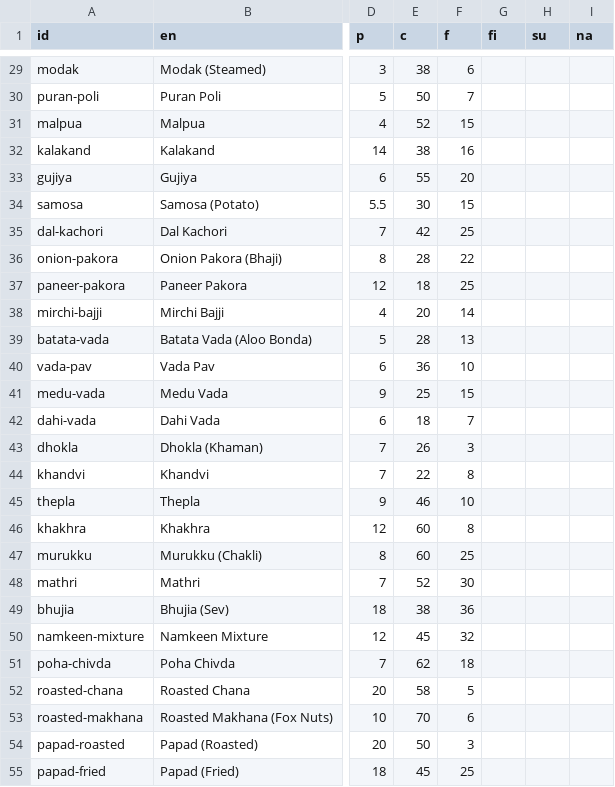
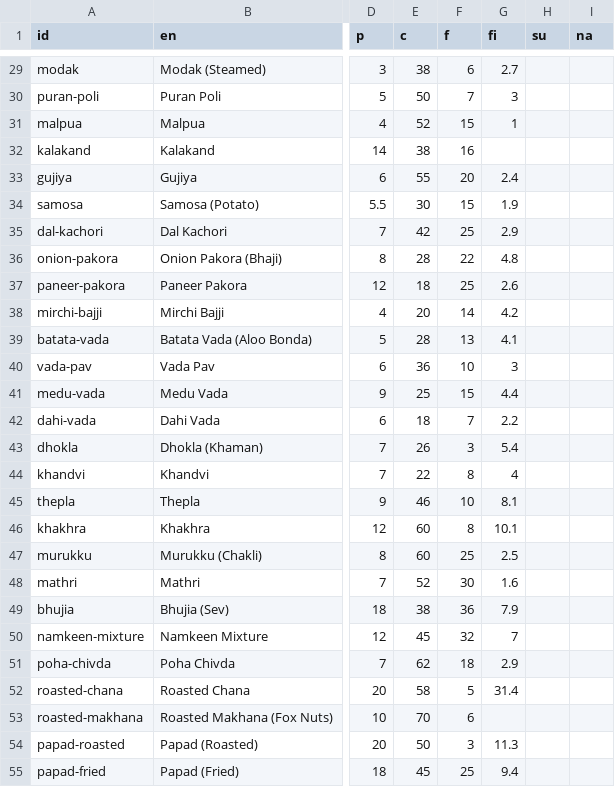
Before and after one commit to HackerXMindset/Life-Tracker, a TSV file: app/src/main/assets/food/foods-india.tsv, drawn as a sheet; only a part is shown, gaps mark what is left out; the diff covers the shown part only; the diff names each change by its address in the sheet, - before the commit and + after, or states it on an @@ line.

```diff
--- a/app/src/main/assets/food/foods-india.tsv
+++ b/app/src/main/assets/food/foods-india.tsv
-G29 (fi): (empty)
+G29 (fi): 2.7
-G30 (fi): (empty)
+G30 (fi): 3
-G31 (fi): (empty)
+G31 (fi): 1
-G33 (fi): (empty)
+G33 (fi): 2.4
-G34 (fi): (empty)
+G34 (fi): 1.9
-G35 (fi): (empty)
+G35 (fi): 2.9
-G36 (fi): (empty)
+G36 (fi): 4.8
-G37 (fi): (empty)
+G37 (fi): 2.6
-G38 (fi): (empty)
+G38 (fi): 4.2
-G39 (fi): (empty)
+G39 (fi): 4.1
-G40 (fi): (empty)
+G40 (fi): 3
-G41 (fi): (empty)
+G41 (fi): 4.4
-G42 (fi): (empty)
+G42 (fi): 2.2
-G43 (fi): (empty)
+G43 (fi): 5.4
-G44 (fi): (empty)
+G44 (fi): 4
-G45 (fi): (empty)
+G45 (fi): 8.1
-G46 (fi): (empty)
+G46 (fi): 10.1
-G47 (fi): (empty)
+G47 (fi): 2.5
-G48 (fi): (empty)
+G48 (fi): 1.6
-G49 (fi): (empty)
+G49 (fi): 7.9
-G50 (fi): (empty)
+G50 (fi): 7
-G51 (fi): (empty)
+G51 (fi): 2.9
-G52 (fi): (empty)
+G52 (fi): 31.4
-G54 (fi): (empty)
+G54 (fi): 11.3
-G55 (fi): (empty)
+G55 (fi): 9.4
```
Also changed, not shown: 92 edited cells elsewhere in this file, 3 other files.
